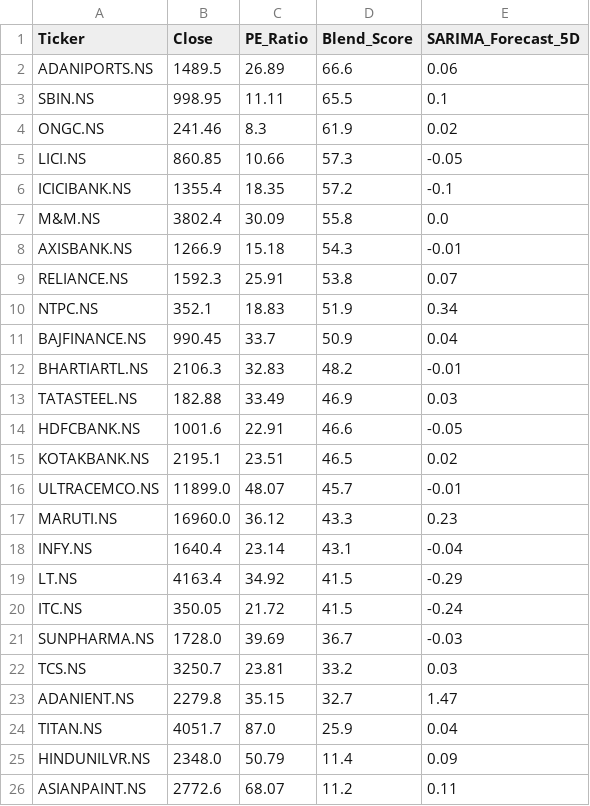
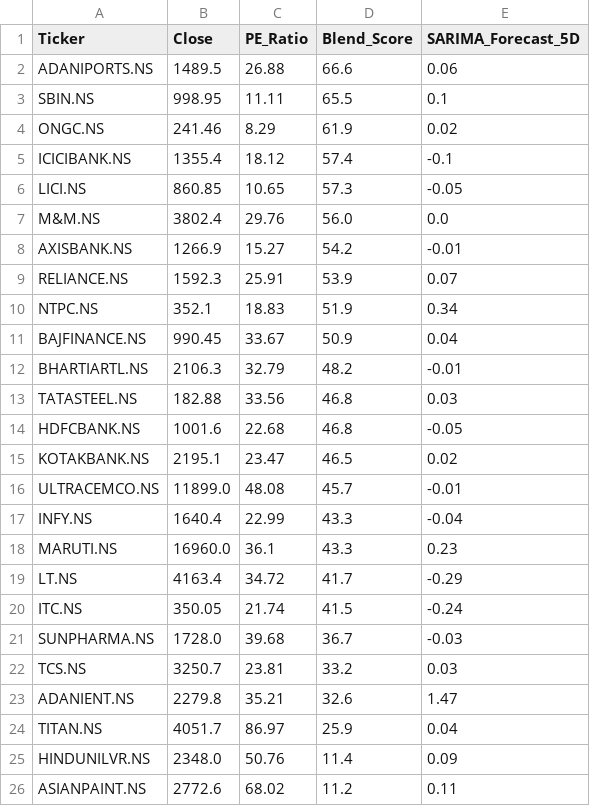
Before and after one commit to Chakarav/AI-Stock-Ranker, a CSV file: IN_Market_Data.csv, drawn as a sheet.

```diff
--- a/IN_Market_Data.csv
+++ b/IN_Market_Data.csv
@@ -1,26 +1,26 @@
 Ticker,Close,PE_Ratio,Blend_Score,SARIMA_Forecast_5D
-ADANIPORTS.NS,1489.5,26.89,66.6,0.06
+ADANIPORTS.NS,1489.5,26.88,66.6,0.06
 SBIN.NS,998.95,11.11,65.5,0.1
-ONGC.NS,241.46,8.3,61.9,0.02
-LICI.NS,860.85,10.66,57.3,-0.05
-ICICIBANK.NS,1355.4,18.35,57.2,-0.1
-M&M.NS,3802.4,30.09,55.8,0.0
-AXISBANK.NS,1266.9,15.18,54.3,-0.01
-RELIANCE.NS,1592.3,25.91,53.8,0.07
+ONGC.NS,241.46,8.29,61.9,0.02
+ICICIBANK.NS,1355.4,18.12,57.4,-0.1
+LICI.NS,860.85,10.65,57.3,-0.05
+M&M.NS,3802.4,29.76,56.0,0.0
+AXISBANK.NS,1266.9,15.27,54.2,-0.01
+RELIANCE.NS,1592.3,25.91,53.9,0.07
 NTPC.NS,352.1,18.83,51.9,0.34
-BAJFINANCE.NS,990.45,33.7,50.9,0.04
-BHARTIARTL.NS,2106.3,32.83,48.2,-0.01
-TATASTEEL.NS,182.88,33.49,46.9,0.03
-HDFCBANK.NS,1001.6,22.91,46.6,-0.05
-KOTAKBANK.NS,2195.1,23.51,46.5,0.02
-ULTRACEMCO.NS,11899.0,48.07,45.7,-0.01
-MARUTI.NS,16960.0,36.12,43.3,0.23
-INFY.NS,1640.4,23.14,43.1,-0.04
-LT.NS,4163.4,34.92,41.5,-0.29
-ITC.NS,350.05,21.72,41.5,-0.24
-SUNPHARMA.NS,1728.0,39.69,36.7,-0.03
+BAJFINANCE.NS,990.45,33.67,50.9,0.04
+BHARTIARTL.NS,2106.3,32.79,48.2,-0.01
+TATASTEEL.NS,182.88,33.56,46.8,0.03
+HDFCBANK.NS,1001.6,22.68,46.8,-0.05
+KOTAKBANK.NS,2195.1,23.47,46.5,0.02
+ULTRACEMCO.NS,11899.0,48.08,45.7,-0.01
+INFY.NS,1640.4,22.99,43.3,-0.04
+MARUTI.NS,16960.0,36.1,43.3,0.23
+LT.NS,4163.4,34.72,41.7,-0.29
+ITC.NS,350.05,21.74,41.5,-0.24
+SUNPHARMA.NS,1728.0,39.68,36.7,-0.03
 TCS.NS,3250.7,23.81,33.2,0.03
-ADANIENT.NS,2279.8,35.15,32.7,1.47
-TITAN.NS,4051.7,87.0,25.9,0.04
-HINDUNILVR.NS,2348.0,50.79,11.4,0.09
-ASIANPAINT.NS,2772.6,68.07,11.2,0.11
+ADANIENT.NS,2279.8,35.21,32.6,1.47
+TITAN.NS,4051.7,86.97,25.9,0.04
+HINDUNILVR.NS,2348.0,50.76,11.4,0.09
+ASIANPAINT.NS,2772.6,68.02,11.2,0.11
```
Also changed, not shown: US_Market_Data.csv.
